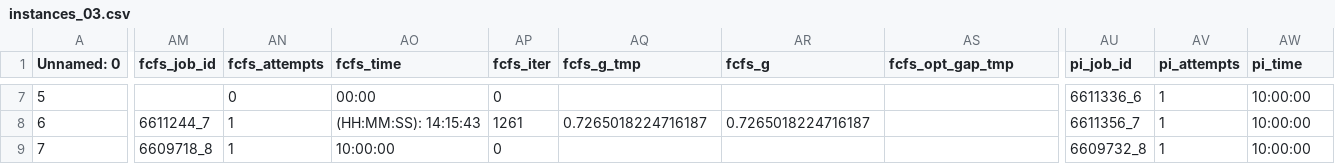
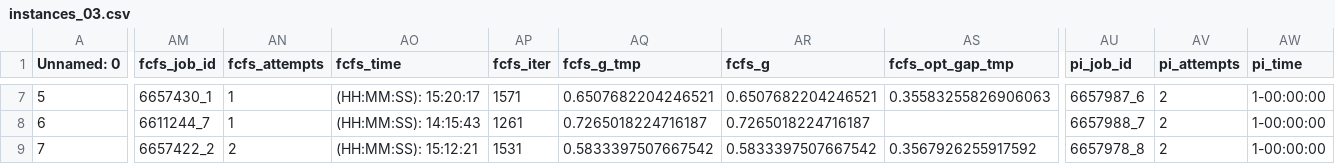
Before and after one commit to JeroenVanKasteren/time_constraint_ed, a CSV file: results/instances_03.csv, drawn as a sheet; only a part is shown, gaps mark what is left out; the diff covers the shown part only; the diff names each change by its address in the sheet, - before the commit and + after, or states it on an @@ line.

```diff
--- a/results/instances_03.csv
+++ b/results/instances_03.csv
-AM7 (fcfs_job_id): (empty)
+AM7 (fcfs_job_id): 6657430_1
-AN7 (fcfs_attempts): 0
+AN7 (fcfs_attempts): 1
-AO7 (fcfs_time): 00:00
+AO7 (fcfs_time): (HH:MM:SS): 15:20:17
-AP7 (fcfs_iter): 0
+AP7 (fcfs_iter): 1571
-AQ7 (fcfs_g_tmp): (empty)
+AQ7 (fcfs_g_tmp): 0.6507682204246521
-AR7 (fcfs_g): (empty)
+AR7 (fcfs_g): 0.6507682204246521
-AS7 (fcfs_opt_gap_tmp): (empty)
+AS7 (fcfs_opt_gap_tmp): 0.35583255826906063
-AU7 (pi_job_id): 6611336_6
+AU7 (pi_job_id): 6657987_6
-AV7:AV9 (pi_attempts): 1
+AV7:AV9 (pi_attempts): 2
-AW7:AW9 (pi_time): 10:00:00
+AW7:AW9 (pi_time): 1-00:00:00
-AU8 (pi_job_id): 6611356_7
+AU8 (pi_job_id): 6657988_7
-AM9 (fcfs_job_id): 6609718_8
+AM9 (fcfs_job_id): 6657422_2
-AN9 (fcfs_attempts): 1
+AN9 (fcfs_attempts): 2
-AO9 (fcfs_time): 10:00:00
+AO9 (fcfs_time): (HH:MM:SS): 15:12:21
-AP9 (fcfs_iter): 0
+AP9 (fcfs_iter): 1531
-AQ9 (fcfs_g_tmp): (empty)
+AQ9 (fcfs_g_tmp): 0.5833397507667542
-AR9 (fcfs_g): (empty)
+AR9 (fcfs_g): 0.5833397507667542
-AS9 (fcfs_opt_gap_tmp): (empty)
+AS9 (fcfs_opt_gap_tmp): 0.3567926255917592
-AU9 (pi_job_id): 6609732_8
+AU9 (pi_job_id): 6657978_8
```
Also changed, not shown: 73 edited cells elsewhere in this file, 6 other files.
